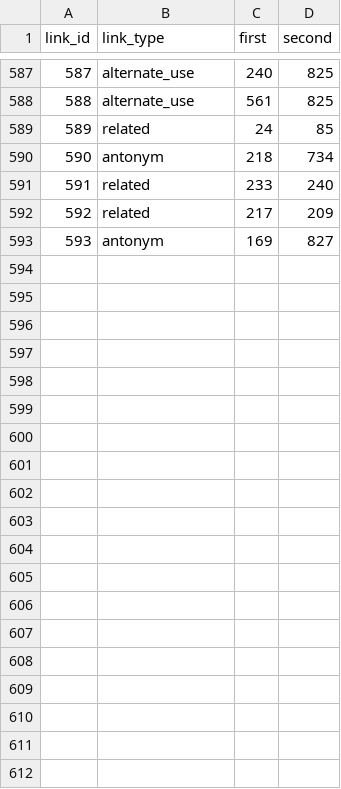
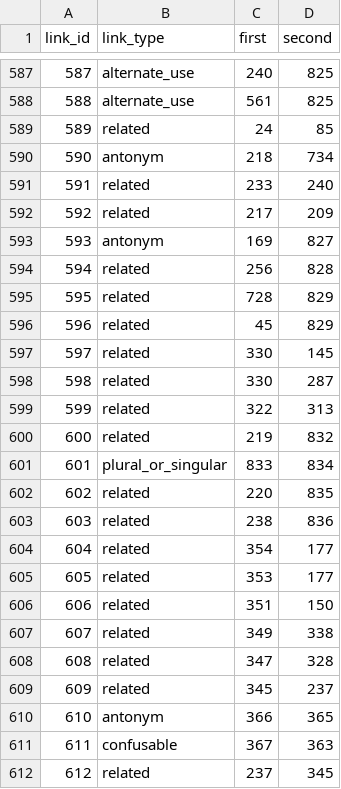
Before and after one commit to IsiXhosa-click/database, a CSV file: linked_words.csv, drawn as a sheet; only a part is shown, gaps mark what is left out; the diff covers the shown part only; the diff names each change by its address in the sheet, - before the commit and + after, or states it on an @@ line.

```diff
--- a/linked_words.csv
+++ b/linked_words.csv
+row 594: 594 | related | 256 | 828
+row 595: 595 | related | 728 | 829
+row 596: 596 | related | 45 | 829
+row 597: 597 | related | 330 | 145
+row 598: 598 | related | 330 | 287
+row 599: 599 | related | 322 | 313
+row 600: 600 | related | 219 | 832
+row 601: 601 | plural_or_singular | 833 | 834
+row 602: 602 | related | 220 | 835
+row 603: 603 | related | 238 | 836
+row 604: 604 | related | 354 | 177
+row 605: 605 | related | 353 | 177
+row 606: 606 | related | 351 | 150
+row 607: 607 | related | 349 | 338
+row 608: 608 | related | 347 | 328
+row 609: 609 | related | 345 | 237
+row 610: 610 | antonym | 366 | 365
+row 611: 611 | confusable | 367 | 363
+row 612: 612 | related | 237 | 345
```
Also changed, not shown: 17 added rows elsewhere in this file, examples.csv, user_attributions.csv, 1 other file.
